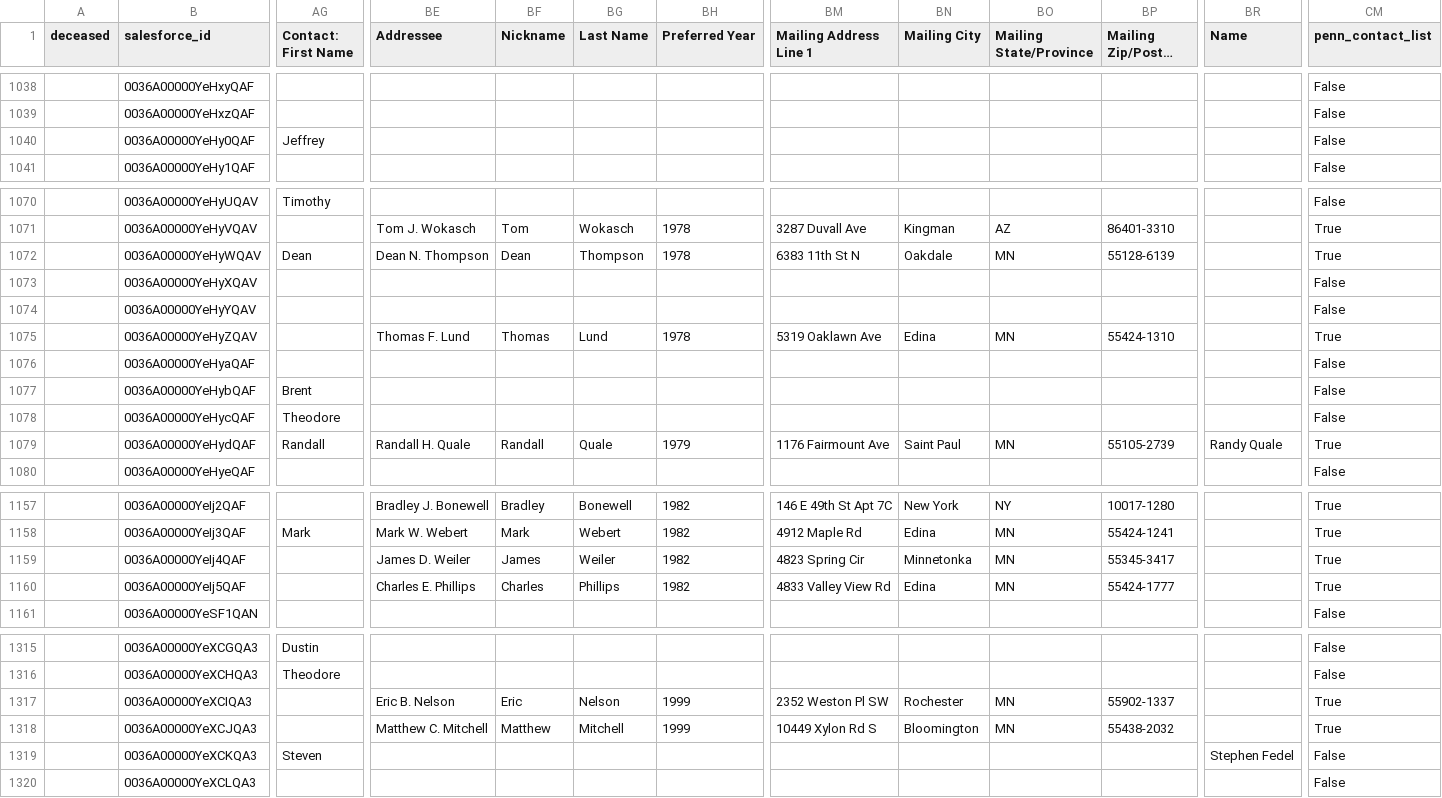
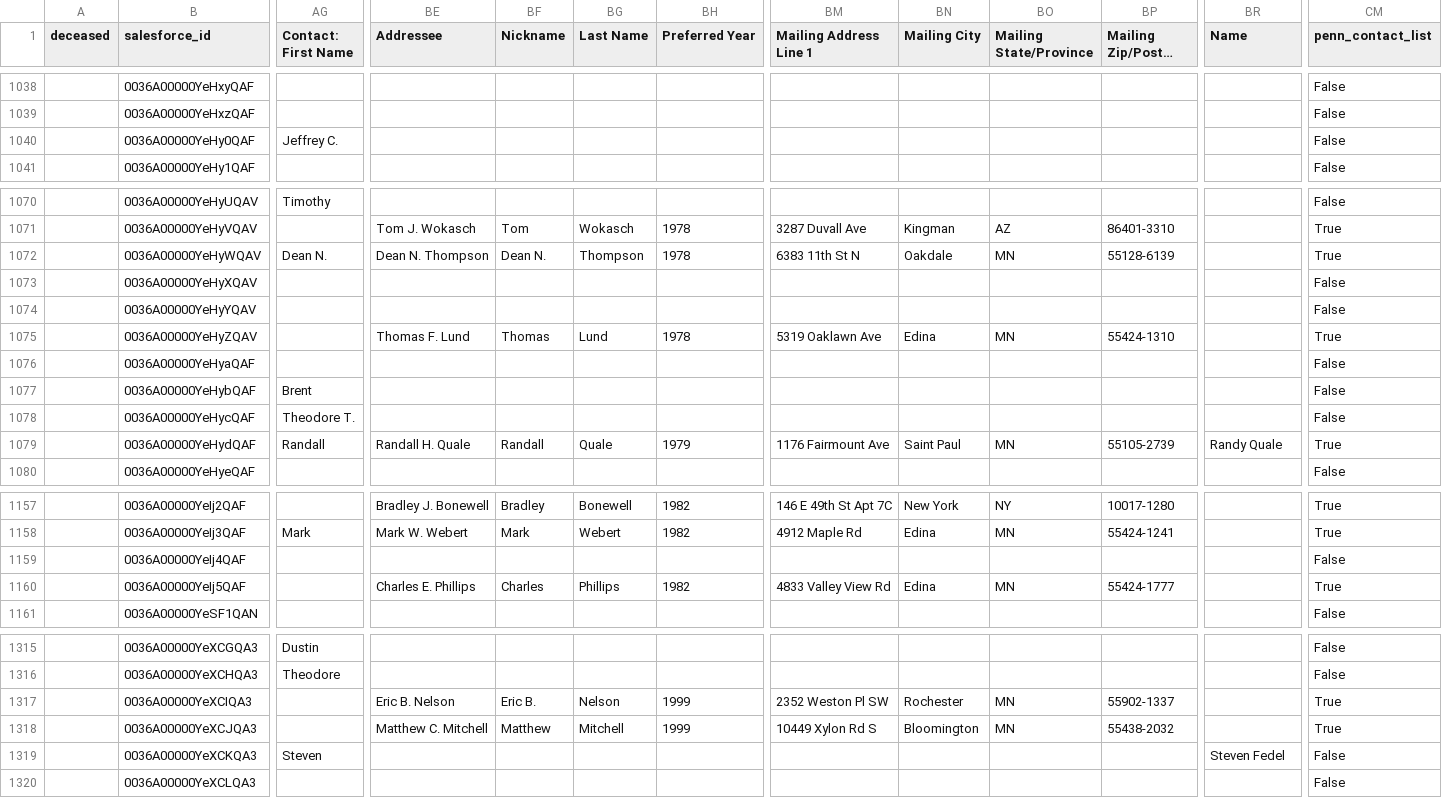
Before and after one commit to mitchterrell/pkp_alumni_data, a CSV file: datparser/new_dumper_penn.csv, drawn as a sheet; only a part is shown, gaps mark what is left out; long unchanged cells end in …; the diff covers the shown part only; the diff names each change by its address in the sheet, - before the commit and + after, or states it on an @@ line.

```diff
--- a/datparser/new_dumper_penn.csv
+++ b/datparser/new_dumper_penn.csv
-AG1040 (Contact: First Name): Jeffrey
+AG1040 (Contact: First Name): Jeffrey C.
-AG1072 (Contact: First Name): Dean
+AG1072 (Contact: First Name): Dean N.
-BF1072 (Nickname): Dean
+BF1072 (Nickname): Dean N.
-AG1078 (Contact: First Name): Theodore
+AG1078 (Contact: First Name): Theodore T.
-BE1159 (Addressee): James D. Weiler
+BE1159 (Addressee): (empty)
-BF1159 (Nickname): James
+BF1159 (Nickname): (empty)
-BG1159 (Last Name): Weiler
+BG1159 (Last Name): (empty)
-BH1159 (Preferred Year): 1982
+BH1159 (Preferred Year): (empty)
-BM1159 (Mailing Address Line 1): 4823 Spring Cir
+BM1159 (Mailing Address Line 1): (empty)
-BN1159 (Mailing City): Minnetonka
+BN1159 (Mailing City): (empty)
-BO1159 (Mailing State/Province): MN
+BO1159 (Mailing State/Province): (empty)
-BP1159 (Mailing Zip/Postal Code): 55345-3417
+BP1159 (Mailing Zip/Postal Code): (empty)
-CM1159 (penn_contact_list): True
+CM1159 (penn_contact_list): False
-BF1317 (Nickname): Eric
+BF1317 (Nickname): Eric B.
-BR1319 (Name): Stephen Fedel
+BR1319 (Name): Steven Fedel
```
Also changed, not shown: 3 edited cells elsewhere in this file, 2 other files.
